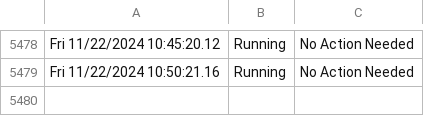
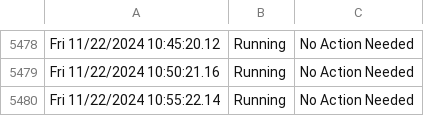
Before and after one commit to HoganV/StatusPage, a CSV file: PlexLog.csv, drawn as a sheet; only a part is shown, gaps mark what is left out; the diff names each change by its address in the sheet, - before the commit and + after, or states it on an @@ line.

Commit message:
Update PlexLog.csv with new log entries

```diff
--- a/PlexLog.csv
+++ b/PlexLog.csv
+row 5480: Fri 11/22/2024 10:55:22.14 | Running | No Action Needed
```
